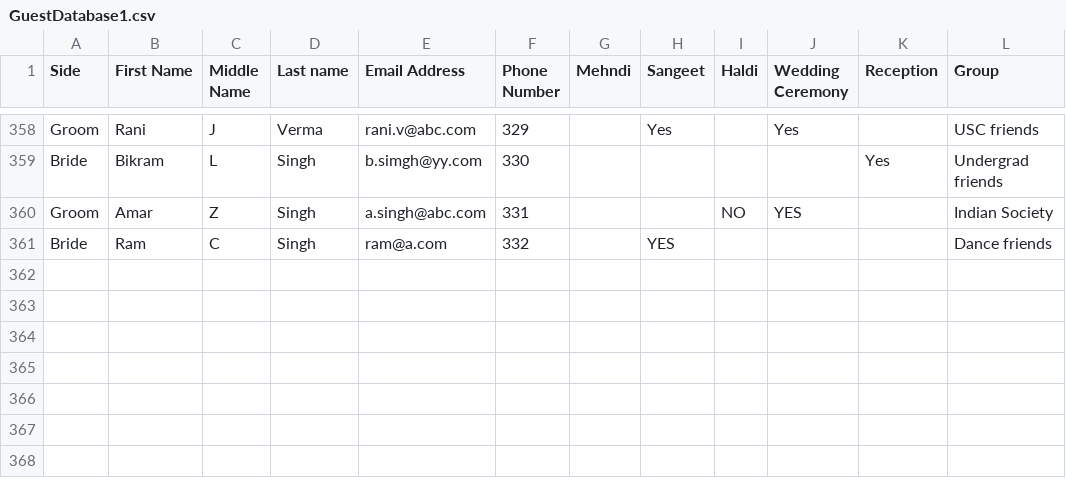
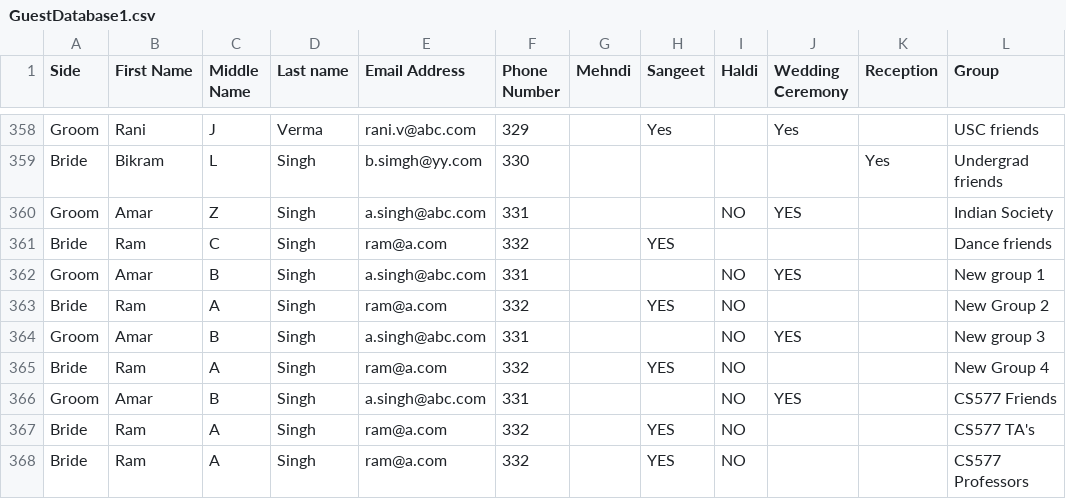
Before and after one commit to samtavaria/wedding, a CSV file: tmp/GuestDatabase1.csv, drawn as a sheet; only a part is shown, gaps mark what is left out.

Commit message:
Guest display and guets deletion now finished

```diff
--- a/tmp/GuestDatabase1.csv
+++ b/tmp/GuestDatabase1.csv
@@ -361 +361,8 @@ Groom,Amar,Z,Singh,a.singh@abc.com,331,,,NO,YES,,Indian Society
 Bride,Ram,C,Singh,ram@a.com,332,,YES,,,,Dance friends
+Groom,Amar,B,Singh,a.singh@abc.com,331,,,NO,YES,,New group 1
+Bride,Ram,A,Singh,ram@a.com,332,,YES,NO,,,New Group 2
+Groom,Amar,B,Singh,a.singh@abc.com,331,,,NO,YES,,New group 3
+Bride,Ram,A,Singh,ram@a.com,332,,YES,NO,,,New Group 4
+Groom,Amar,B,Singh,a.singh@abc.com,331,,,NO,YES,,CS577 Friends
+Bride,Ram,A,Singh,ram@a.com,332,,YES,NO,,,CS577 TA's
+Bride,Ram,A,Singh,ram@a.com,332,,YES,NO,,,CS577 Professors
```
Also changed, not shown: 7 other files.
